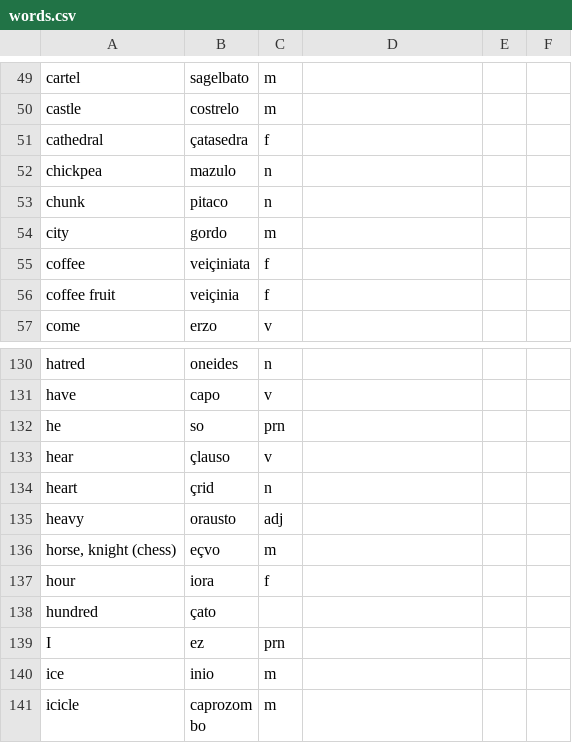
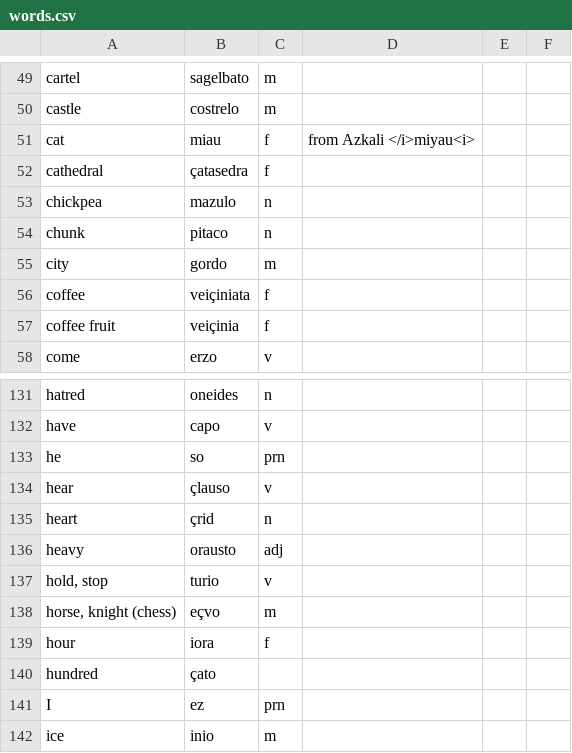
Before and after one commit to baphometenreal/balls.skin, a CSV file: LoT/dictionary/loremese/words.csv, drawn as a sheet; only a part is shown, gaps mark what is left out; the shorter side is filled out with more unchanged rows; the diff names each change by its address in the sheet, - before the commit and + after, or states it on an @@ line.

Commit message:
Update words.csv

```diff
--- a/LoT/dictionary/loremese/words.csv
+++ b/LoT/dictionary/loremese/words.csv
+row 51: cat | miau | f | from Azkali </i>miyau<i>
+row 137: hold, stop | turio | v
```
